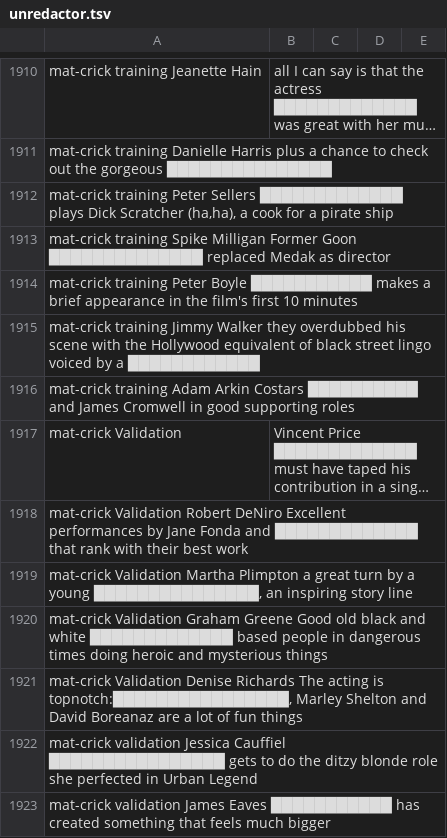
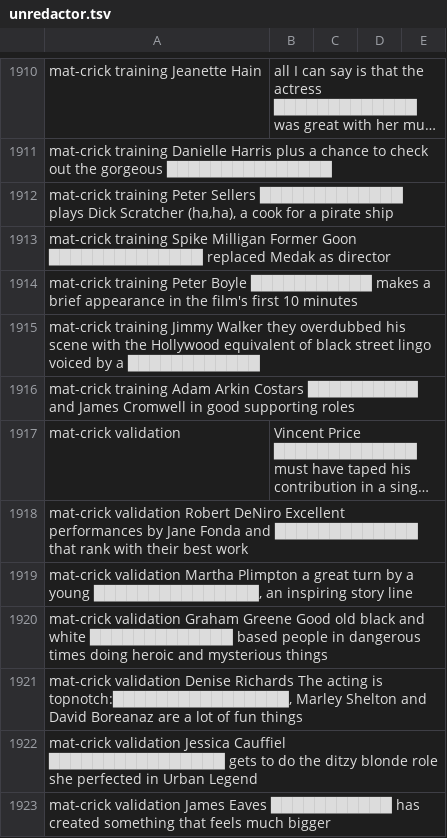
Before and after one commit to cegme/cs5293sp22, a TSV file: unredactor.tsv, drawn as a sheet; only a part is shown, gaps mark what is left out; long unchanged cells end in …; the diff names each change by its address in the sheet, - before the commit and + after, or states it on an @@ line.

Commit message:
Update unredactor.tsv
Validation changed into lowercase

```diff
--- a/unredactor.tsv
+++ b/unredactor.tsv
-A1917: mat-crick Validation
+A1917: mat-crick validation
-A1918: mat-crick Validation Robert DeNiro…
+A1918: mat-crick validation Robert DeNiro…
-A1919: mat-crick Validation Martha Plimpton…
+A1919: mat-crick validation Martha Plimpton…
-A1920: mat-crick Validation Graham Greene…
+A1920: mat-crick validation Graham Greene…
-A1921: mat-crick Validation Denise Richards…
+A1921: mat-crick validation Denise Richards…
```
